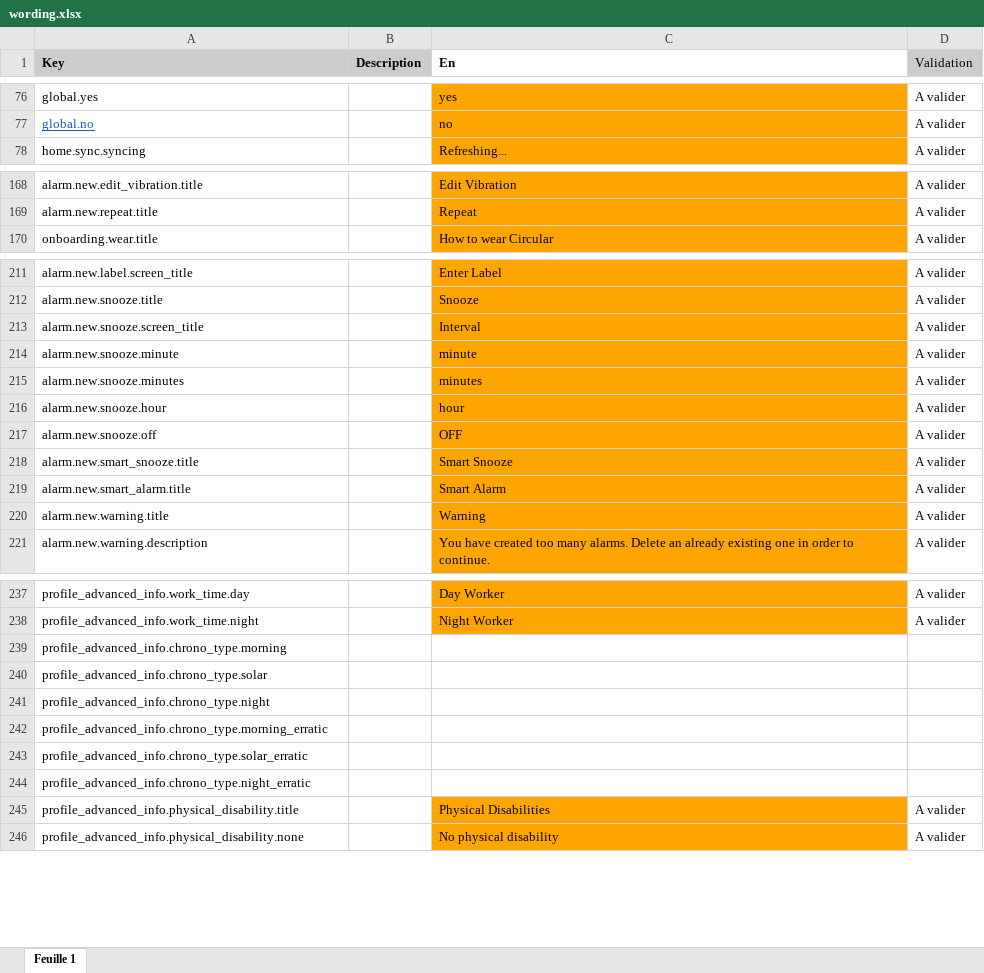
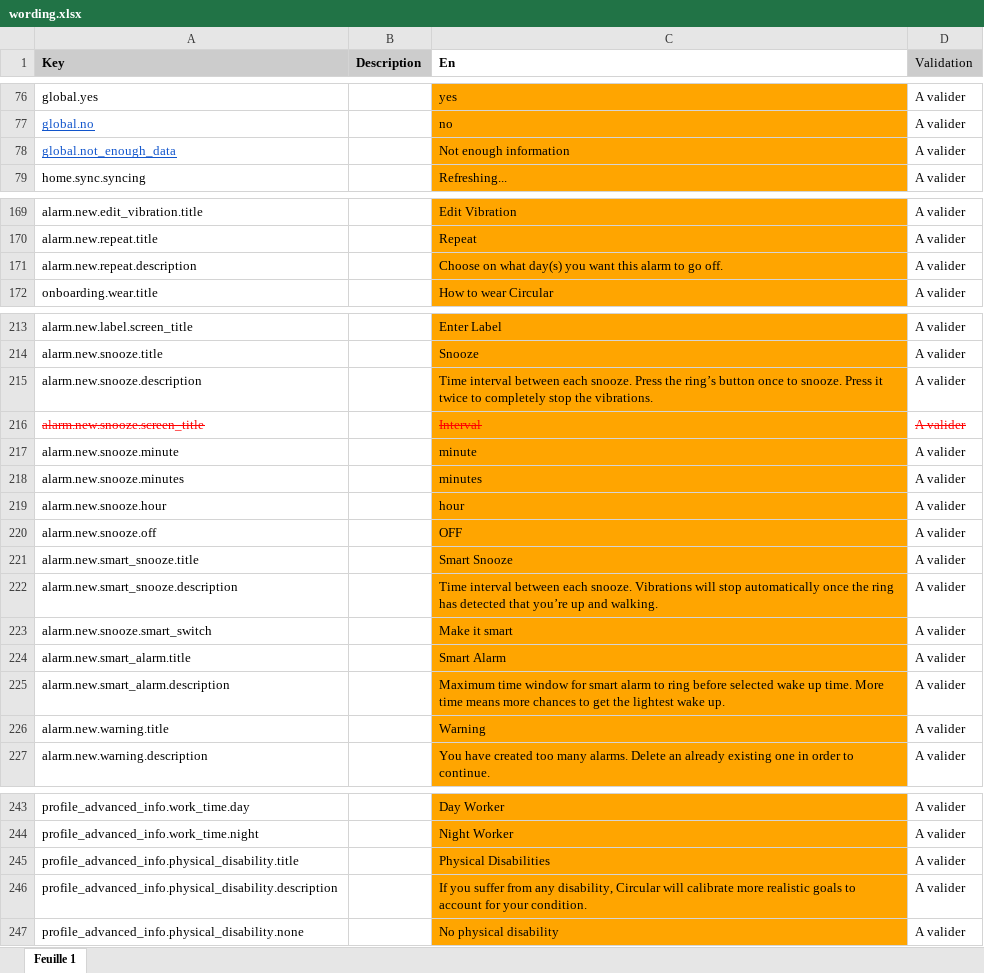
Before and after one commit to aichannode/circular-ring, an Excel workbook: wording.xlsx, sheet Feuille 1, drawn as a sheet; only a part is shown, gaps mark what is left out; values as stored, in another font and other column widths than the file's, no borders; charts and pictures not drawn; removed rows and columns are numbered as before the commit, all else as after; the diff covers the shown part only; the diff names each change by its address in the sheet, - before the commit and + after, or states it on an @@ line.

```diff
--- a/wording.xlsx (sheet Feuille 1)
+++ b/wording.xlsx (sheet Feuille 1)
+row 78: global.not_enough_data |  | Not enough information | A valider
+row 171: alarm.new.repeat.description |  | Choose on what day(s) you want this alarm to go off. | A valider
+row 215: alarm.new.snooze.description |  | Time interval between each snooze. Press the ring’s button once to snooze. Press it twice to completely stop the vibrations. | A valider
@@ A216 strikethrough: off → on, text colour: black → #FF0000 @@
@@ C216:D216 strikethrough: off → on, text colour: black → #FF0000 @@
+row 222: alarm.new.smart_snooze.description |  | Time interval between each snooze. Vibrations will stop automatically once the ring has detected that you’re up and walking. | A valider
+row 223: alarm.new.snooze.smart_switch |  | Make it smart | A valider
+row 225: alarm.new.smart_alarm.description |  | Maximum time window for smart alarm to ring before selected wake up time. More time means more chances to get the lightest wake up. | A valider
-row 239: profile_advanced_info.chrono_type.morning
-row 240: profile_advanced_info.chrono_type.solar
-row 241: profile_advanced_info.chrono_type.night
-row 242: profile_advanced_info.chrono_type.morning_erratic
-row 243: profile_advanced_info.chrono_type.solar_erratic
-row 244: profile_advanced_info.chrono_type.night_erratic
+row 246: profile_advanced_info.physical_disability.description |  | If you suffer from any disability, Circular will calibrate more realistic goals to account for your condition. | A valider
```
Also changed, not shown: 26 added rows, 24 edited cells and cell formats elsewhere in this sheet, 9 other files.
